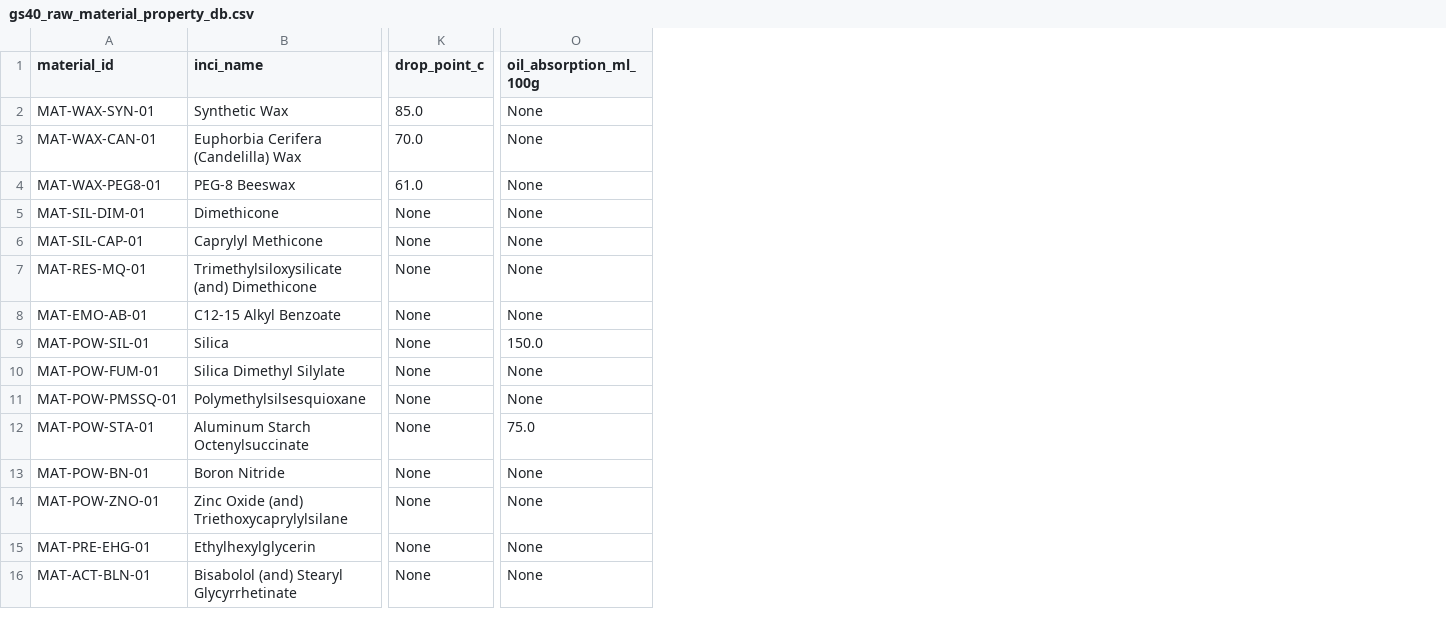
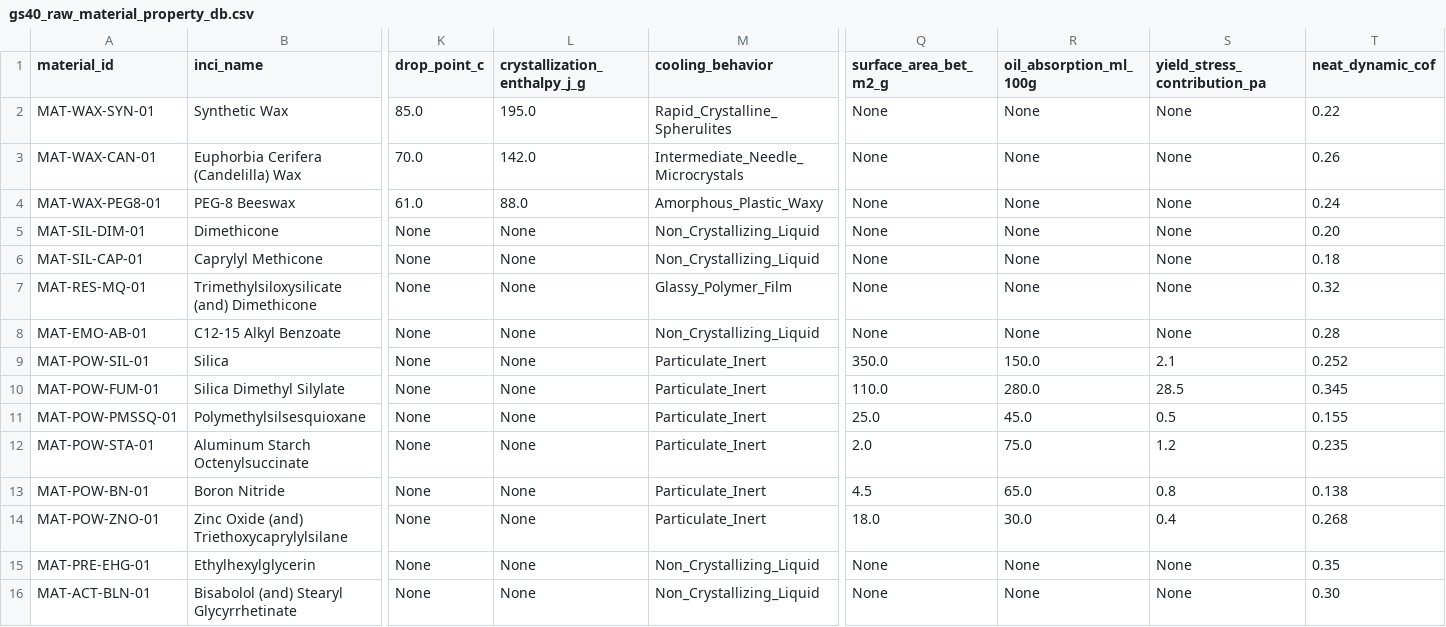
Before and after one commit to youngseokchomajn-web/GLIDE-SPEC-40, a CSV file: data/raw_materials/gs40_raw_material_property_db.csv, drawn as a sheet; only a part is shown, gaps mark what is left out; addresses are those after the commit; the diff names each change by its address in the sheet, - before the commit and + after, or states it on an @@ line.

Commit message:
feat(priors): finalize 28% powder particulate mechanics, fumed silica thixotropy, and raw material property DB

```diff
--- a/data/raw_materials/gs40_raw_material_property_db.csv
+++ b/data/raw_materials/gs40_raw_material_property_db.csv
+column L (crystallization_enthalpy_j_g), rows 2-16: 195.0 | 142.0 | 88.0 | None | None | None | None | None | None | None | None | None | None | None | None
+column M (cooling_behavior), rows 2-16: Rapid_Crystalline_Spherulites | Intermediate_Needle_Microcrystals | Amorphous_Plastic_Waxy | Non_Crystallizing_Liquid | Non_Crystallizing_Liquid | Glassy_Polymer_Film | Non_Crystallizing_Liquid | Particulate_Inert | Particulate_Inert | Particulate_Inert | Particulate_Inert | Particulate_Inert | Particulate_Inert | Non_Crystallizing_Liquid | Non_Crystallizing_Liquid
+column Q (surface_area_bet_m2_g), rows 2-16: None | None | None | None | None | None | None | 350.0 | 110.0 | 25.0 | 2.0 | 4.5 | 18.0 | None | None
+column S (yield_stress_contribution_pa), rows 2-16: None | None | None | None | None | None | None | 2.1 | 28.5 | 0.5 | 1.2 | 0.8 | 0.4 | None | None
+column T (neat_dynamic_cof), rows 2-16: 0.22 | 0.26 | 0.24 | 0.20 | 0.18 | 0.32 | 0.28 | 0.252 | 0.345 | 0.155 | 0.235 | 0.138 | 0.268 | 0.35 | 0.30
-R10 (oil_absorption_ml_100g): None
+R10 (oil_absorption_ml_100g): 280.0
-R11 (oil_absorption_ml_100g): None
+R11 (oil_absorption_ml_100g): 45.0
-R13 (oil_absorption_ml_100g): None
+R13 (oil_absorption_ml_100g): 65.0
-R14 (oil_absorption_ml_100g): None
+R14 (oil_absorption_ml_100g): 30.0
```
Also changed, not shown: 6 other files.
